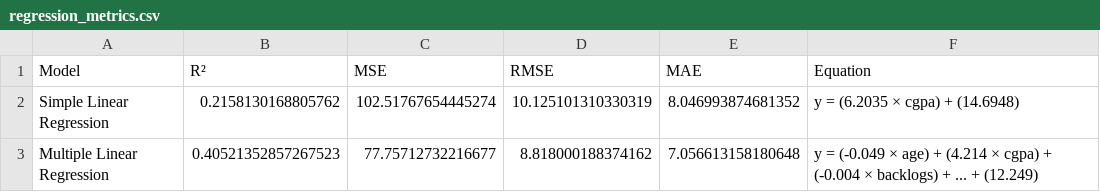
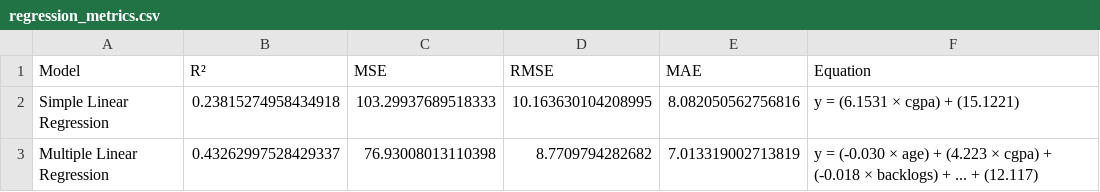
Before and after one commit to Sarthzz01/PLACEMENT_IQ, a CSV file: outputs/regression_metrics.csv, drawn as a sheet.

```diff
--- a/outputs/regression_metrics.csv
+++ b/outputs/regression_metrics.csv
@@ -1,3 +1,3 @@
 Model,R²,MSE,RMSE,MAE,Equation
-Simple Linear Regression,0.2158130168805762,102.51767654445274,10.125101310330319,8.046993874681352,y = (6.2035 × cgpa) + (14.6948)
-Multiple Linear Regression,0.40521352857267523,77.75712732216677,8.818000188374162,7.056613158180648,y = (-0.049 × age) + (4.214 × cgpa) + (-0.004 × backlogs) + ... + (12.249)
+Simple Linear Regression,0.23815274958434918,103.29937689518333,10.163630104208995,8.082050562756816,y = (6.1531 × cgpa) + (15.1221)
+Multiple Linear Regression,0.43262997528429337,76.93008013110398,8.7709794282682,7.013319002713819,y = (-0.030 × age) + (4.223 × cgpa) + (-0.018 × backlogs) + ... + (12.117)
```
Also changed, not shown: outputs/agglomerative_cluster_profiles.csv, outputs/agglomerative_output.csv, 15 other files.
